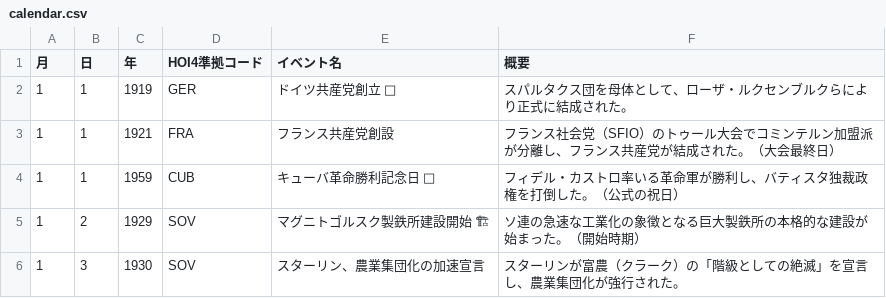
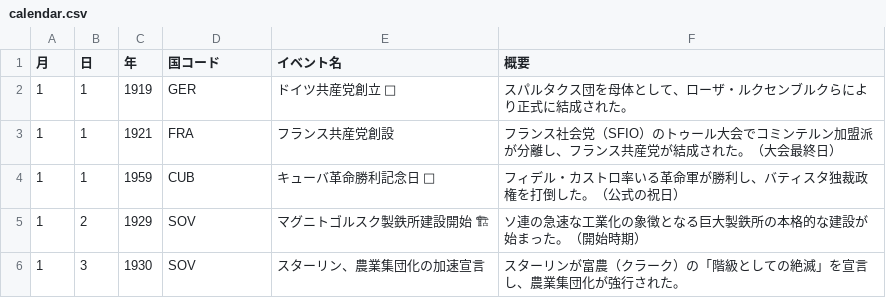
Before and after one commit to atsanov/discordkimbot, a CSV file: calendar.csv, drawn as a sheet; only a part is shown.

Commit message:
calendar.csv の更新

```diff
--- a/calendar.csv
+++ b/calendar.csv
@@ -1,2 +1,2 @@
-月,日,年,HOI4準拠コード,イベント名,概要
+月,日,年,国コード,イベント名,概要
 1,1,1919,GER,ドイツ共産党創立 🚩,"スパルタクス団を母体として、ローザ・ルクセンブルクらにより正式に結成された。"
```
